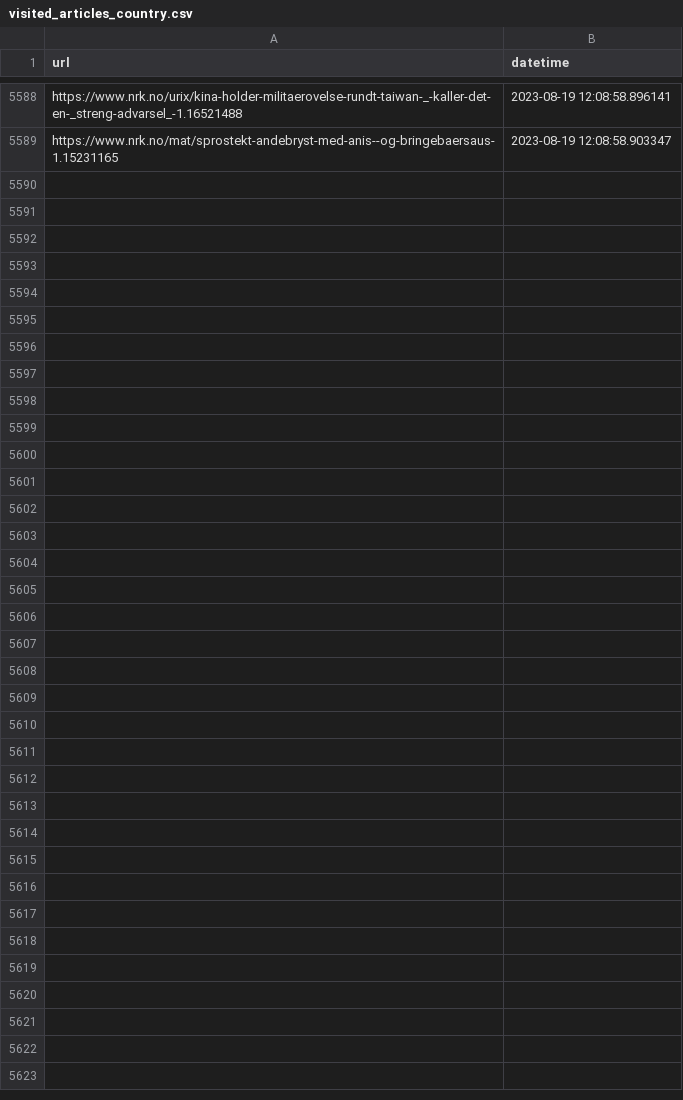
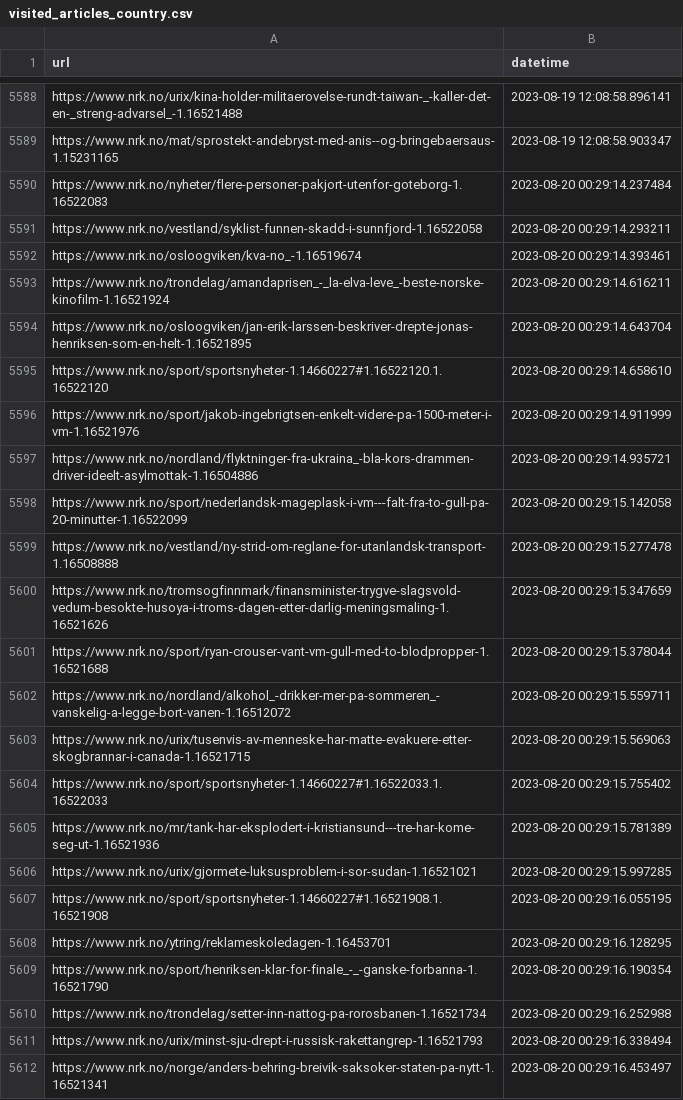
Before and after one commit to EllingOftedal/GIS-Blog, a CSV file: scripts/nrk/global/results/visited_articles_country.csv, drawn as a sheet; only a part is shown, gaps mark what is left out.

```diff
--- a/scripts/nrk/global/results/visited_articles_country.csv
+++ b/scripts/nrk/global/results/visited_articles_country.csv
@@ -5589 +5589,24 @@ https://www.nrk.no/urix/kina-holder-militaerovelse-rundt-taiwan-_-kaller-det-en-
 https://www.nrk.no/mat/sprostekt-andebryst-med-anis--og-bringebaersaus-1.15231165,2023-08-19 12:08:58.903347
+https://www.nrk.no/nyheter/flere-personer-pakjort-utenfor-goteborg-1.16522083,2023-08-20 00:29:14.237484
+https://www.nrk.no/vestland/syklist-funnen-skadd-i-sunnfjord-1.16522058,2023-08-20 00:29:14.293211
+https://www.nrk.no/osloogviken/kva-no_-1.16519674,2023-08-20 00:29:14.393461
+https://www.nrk.no/trondelag/amandaprisen_-_la-elva-leve_-beste-norske-kinofilm-1.16521924,2023-08-20 00:29:14.616211
+https://www.nrk.no/osloogviken/jan-erik-larssen-beskriver-drepte-jonas-henriksen-som-en-helt-1.16521895,2023-08-20 00:29:14.643704
+https://www.nrk.no/sport/sportsnyheter-1.14660227#1.16522120.1.16522120,2023-08-20 00:29:14.658610
+https://www.nrk.no/sport/jakob-ingebrigtsen-enkelt-videre-pa-1500-meter-i-vm-1.16521976,2023-08-20 00:29:14.911999
+https://www.nrk.no/nordland/flyktninger-fra-ukraina_-bla-kors-drammen-driver-ideelt-asylmottak-1.16504886,2023-08-20 00:29:14.935721
+https://www.nrk.no/sport/nederlandsk-mageplask-i-vm---falt-fra-to-gull-pa-20-minutter-1.16522099,2023-08-20 00:29:15.142058
+https://www.nrk.no/vestland/ny-strid-om-reglane-for-utanlandsk-transport-1.16508888,2023-08-20 00:29:15.277478
+https://www.nrk.no/tromsogfinnmark/finansminister-trygve-slagsvold-vedum-besokte-husoya-i-troms-dagen-etter-darlig-meningsmaling-1.16521626,2023-08-20 00:29:15.347659
+https://www.nrk.no/sport/ryan-crouser-vant-vm-gull-med-to-blodpropper-1.16521688,2023-08-20 00:29:15.378044
+https://www.nrk.no/nordland/alkohol_-drikker-mer-pa-sommeren_-vanskelig-a-legge-bort-vanen-1.16512072,2023-08-20 00:29:15.559711
+https://www.nrk.no/urix/tusenvis-av-menneske-har-matte-evakuere-etter-skogbrannar-i-canada-1.16521715,2023-08-20 00:29:15.569063
+https://www.nrk.no/sport/sportsnyheter-1.14660227#1.16522033.1.16522033,2023-08-20 00:29:15.755402
+https://www.nrk.no/mr/tank-har-eksplodert-i-kristiansund---tre-har-kome-seg-ut-1.16521936,2023-08-20 00:29:15.781389
+https://www.nrk.no/urix/gjormete-luksusproblem-i-sor-sudan-1.16521021,2023-08-20 00:29:15.997285
+https://www.nrk.no/sport/sportsnyheter-1.14660227#1.16521908.1.16521908,2023-08-20 00:29:16.055195
+https://www.nrk.no/ytring/reklameskoledagen-1.16453701,2023-08-20 00:29:16.128295
+https://www.nrk.no/sport/henriksen-klar-for-finale_-_-ganske-forbanna-1.16521790,2023-08-20 00:29:16.190354
+https://www.nrk.no/trondelag/setter-inn-nattog-pa-rorosbanen-1.16521734,2023-08-20 00:29:16.252988
+https://www.nrk.no/urix/minst-sju-drept-i-russisk-rakettangrep-1.16521793,2023-08-20 00:29:16.338494
+https://www.nrk.no/norge/anders-behring-breivik-saksoker-staten-pa-nytt-1.16521341,2023-08-20 00:29:16.453497
```
Also changed, not shown: scripts/nrk/inland/results/visited_articles_innland.csv, 1 other file.
